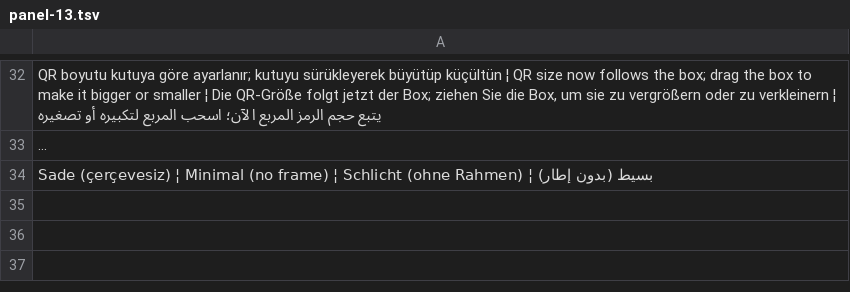
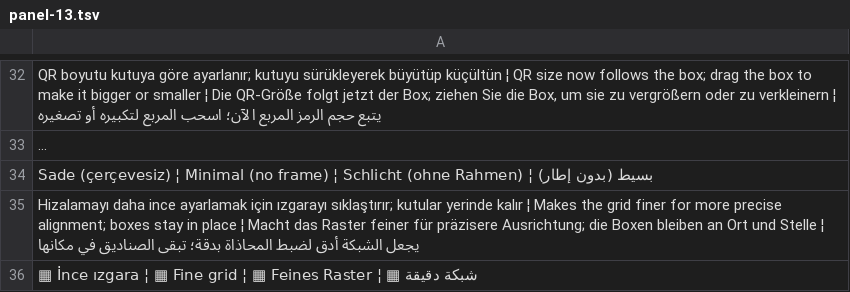
Before and after one commit to ooemir23/screenpano.com, a TSV file: tools/i18n/panel-13.tsv, drawn as a sheet; only a part is shown, gaps mark what is left out; long unchanged cells end in …; the diff names each change by its address in the sheet, - before the commit and + after, or states it on an @@ line.

```diff
--- a/tools/i18n/panel-13.tsv
+++ b/tools/i18n/panel-13.tsv
+row 35: Hizalamayı daha ince ayarlamak için ızgarayı sıklaştırır; kutular yerinde kalır ¦ Makes the grid finer for more precise alignment; boxes stay in place ¦ Macht das Raster feiner für präzisere Ausrichtung; die Boxen bleiben an Ort und Stelle ¦ يجعل الشبكة أدق لضبط المحاذاة بدقة؛ تبقى الصناديق في مكانها
+row 36: ▦ İnce ızgara ¦ ▦ Fine grid ¦ ▦ Feines Raster ¦ ▦ شبكة دقيقة
```
Also changed, not shown: 10 other files.
